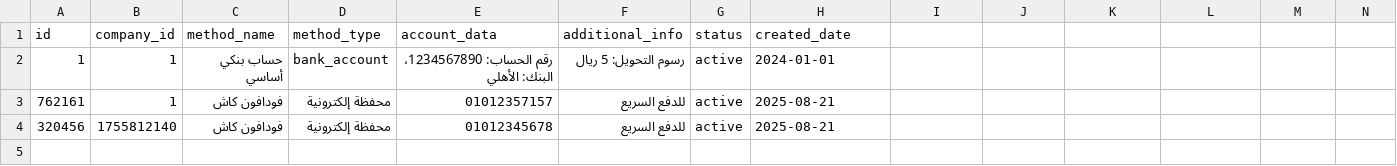
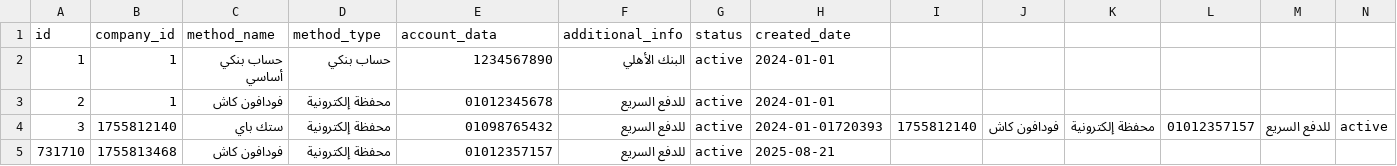
Before and after one commit to Marcowageeh/TaskFlowAI, a CSV file: payment_methods.csv, drawn as a sheet; only a part is shown; addresses are those after the commit; rows hold the shown columns only; the diff names each change by its address in the sheet, - before the commit and + after, or states it on an @@ line.

```diff
--- a/payment_methods.csv
+++ b/payment_methods.csv
-D2 (method_type): bank_account
+D2 (method_type): حساب بنكي
-E2 (account_data): رقم الحساب: 1234567890، البنك: الأهلي
+E2 (account_data): 1234567890
-F2 (additional_info): رسوم التحويل: 5 ريال
+F2 (additional_info): البنك الأهلي
-A3 (id): 762161
+A3 (id): 2
-E3 (account_data): 01012357157
+E3 (account_data): 01012345678
-H3 (created_date): 2025-08-21
+H3 (created_date): 2024-01-01
+row 4: 3 | 1755812140 | ستك باي | محفظة إلكترونية | 01098765432 | للدفع السريع | active | 2024-01-01720393 | 1755812140 | فودافون كاش | محفظة إلكترونية | 01012357157 | للدفع السريع | active
-A5 (id): 320456
+A5 (id): 731710
-B5 (company_id): 1755812140
+B5 (company_id): 1755813468
-E5 (account_data): 01012345678
+E5 (account_data): 01012357157
```
Also changed, not shown: 1 other file.
